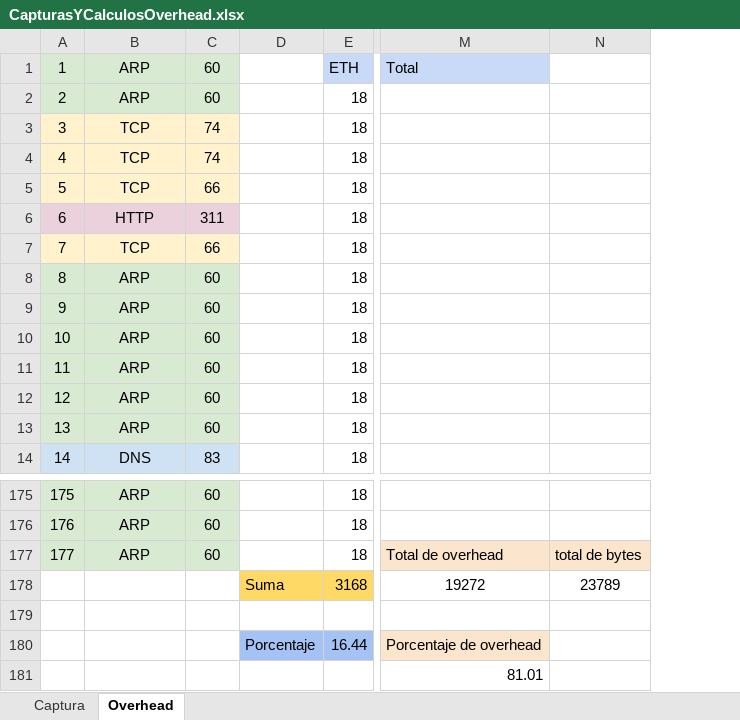
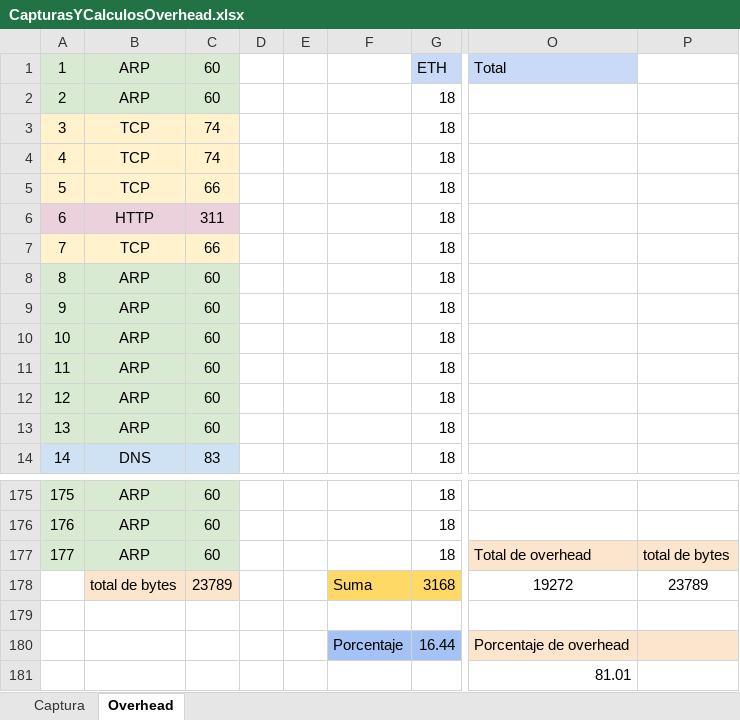
Before and after one commit to Mariano-Cavallo/TPFinal-TyR, an Excel workbook: CapturasYCalculosOverhead.xlsx, sheet Overhead, drawn as a sheet; only a part is shown, gaps mark what is left out; values as stored, in another font and other column widths than the file's, no borders; charts and pictures not drawn; addresses are those after the commit; the diff names each change by its address in the sheet, - before the commit and + after, or states it on an @@ line.

Commit message:
Add files via upload

```diff
--- a/CapturasYCalculosOverhead.xlsx (sheet Overhead)
+++ b/CapturasYCalculosOverhead.xlsx (sheet Overhead)
+column D, empty
+column E, empty
-B178 (ARP): (empty)
+B178 (ARP): total de bytes
-B178:C178 fill: none
+B178:C178 fill: #FCE5CD
-C178 (60): (empty)
+C178 (60): 23789
-P180 fill: none
+P180 fill: #FCE5CD
```
Also changed, not shown: formulas that keep their value, charts or pictures.
